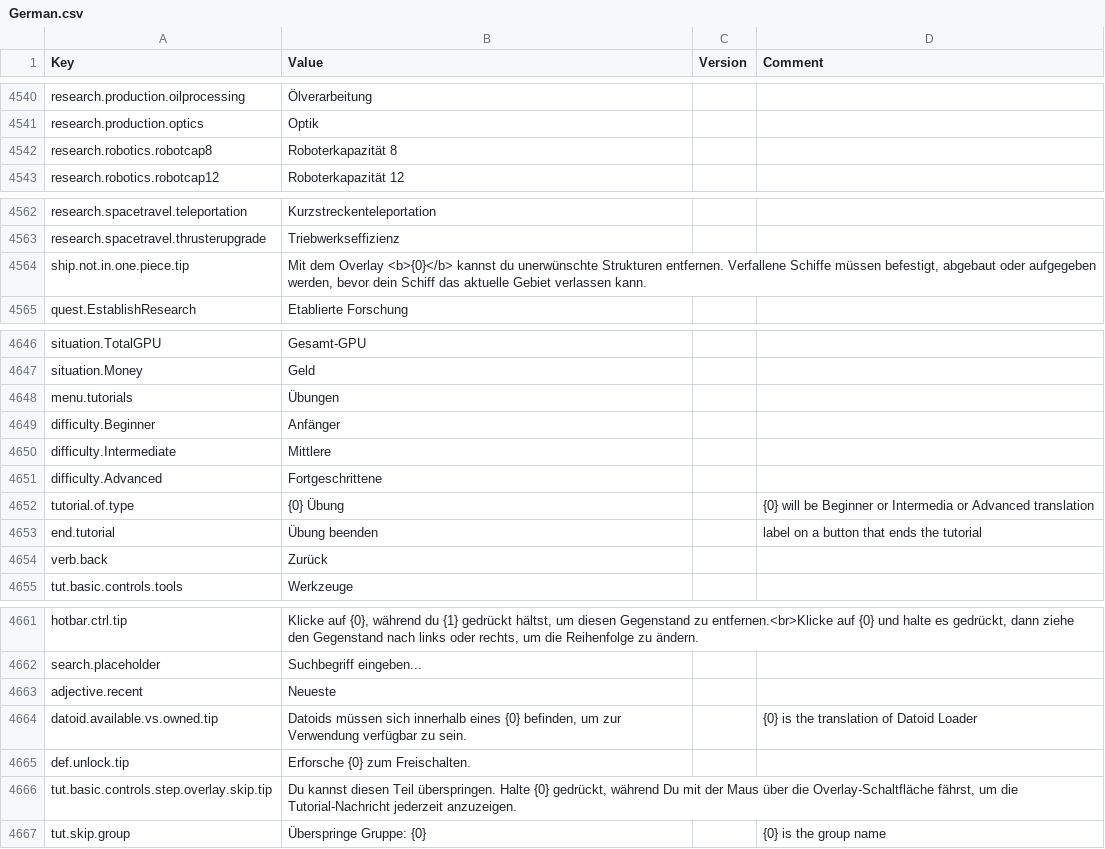
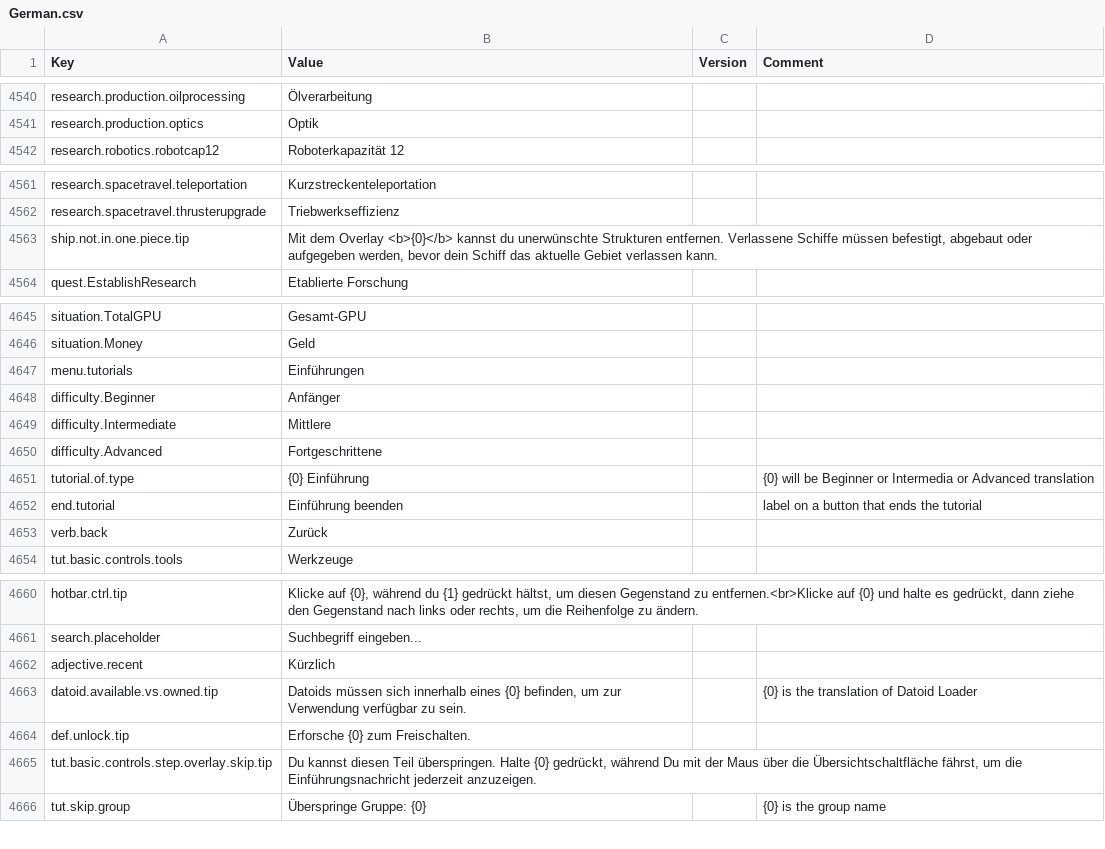
Before and after one commit to kodolinija/stardeus-translations, a CSV file: Translations/German.csv, drawn as a sheet; only a part is shown, gaps mark what is left out.

Commit message:
Update German.csv
little changes

```diff
--- a/Translations/German.csv
+++ b/Translations/German.csv
@@ -4549,3 +4549,2 @@ research.production.oilprocessing,"Ölverarbeitung",,
 research.production.optics,"Optik",,
-research.robotics.robotcap8,"Roboterkapazität 8",,
 research.robotics.robotcap12,"Roboterkapazität 12",,
@@ -4571,3 +4570,3 @@ research.spacetravel.teleportation,"Kurzstreckenteleportation",,
 research.spacetravel.thrusterupgrade,"Triebwerkseffizienz",,
-ship.not.in.one.piece.tip,"Mit dem Overlay <b>{0}</b> kannst du unerwünschte Strukturen entfernen. Verfallene Schiffe müssen befestigt, abgebaut oder aufgegeben werden, bevor dein Schiff das aktuelle Gebiet verlassen kann.",,
+ship.not.in.one.piece.tip,"Mit dem Overlay <b>{0}</b> kannst du unerwünschte Strukturen entfernen. Verlassene Schiffe müssen befestigt, abgebaut oder aufgegeben werden, bevor dein Schiff das aktuelle Gebiet verlassen kann.",,
 quest.EstablishResearch,"Etablierte Forschung",,
@@ -4655,3 +4654,3 @@ situation.TotalGPU,Gesamt-GPU,,
 situation.Money,"Geld",,
-menu.tutorials,"Übungen",,
+menu.tutorials,"Einführungen",,
 difficulty.Beginner,"Anfänger",,
@@ -4659,4 +4658,4 @@ difficulty.Intermediate,"Mittlere",,
 difficulty.Advanced,"Fortgeschrittene",,
-tutorial.of.type,"{0} Übung",,"{0} will be Beginner or Intermedia or Advanced translation"
-end.tutorial,"Übung beenden",,"label on a button that ends the tutorial"
+tutorial.of.type,"{0} Einführung",,"{0} will be Beginner or Intermedia or Advanced translation"
+end.tutorial,"Einführung beenden",,"label on a button that ends the tutorial"
 verb.back,"Zurück",,
@@ -4670,6 +4669,6 @@ hotbar.ctrl.tip,"Klicke auf {0}, während du {1} gedrückt hältst, um diesen Ge
 search.placeholder,"Suchbegriff eingeben...",,
-adjective.recent,"Neueste",,
+adjective.recent,"Kürzlich",,
 datoid.available.vs.owned.tip,"Datoids müssen sich innerhalb eines {0} befinden, um zur Verwendung verfügbar zu sein.",,"{0} is the translation of Datoid Loader"
 def.unlock.tip,"Erforsche {0} zum Freischalten.",,
-tut.basic.controls.step.overlay.skip.tip,"Du kannst diesen Teil überspringen. Halte {0} gedrückt, während Du mit der Maus über die Overlay-Schaltfläche fährst, um die Tutorial-Nachricht jederzeit anzuzeigen.",,
+tut.basic.controls.step.overlay.skip.tip,"Du kannst diesen Teil überspringen. Halte {0} gedrückt, während Du mit der Maus über die Übersichtschaltfläche fährst, um die Einführungsnachricht jederzeit anzuzeigen.",,
 tut.skip.group,"Überspringe Gruppe: {0}",,"{0} is the group name"
```
